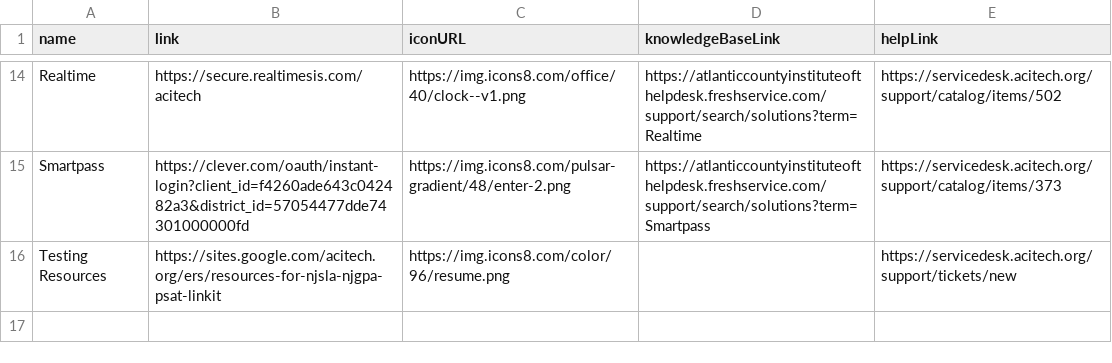
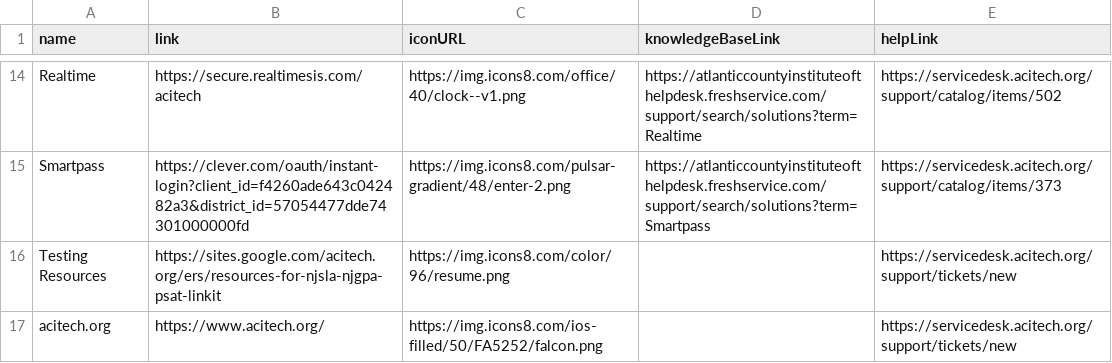
Before and after one commit to website-acit/acitech.org, a CSV file: ACT-QuickLinks.csv, drawn as a sheet; only a part is shown, gaps mark what is left out.

Commit message:
acitech.org

```diff
--- a/ACT-QuickLinks.csv
+++ b/ACT-QuickLinks.csv
@@ -16 +16,2 @@ Smartpass,https://clever.com/oauth/instant-login?client_id=f4260ade643c042482a3&
 Testing Resources,https://sites.google.com/acitech.org/ers/resources-for-njsla-njgpa-psat-linkit,https://img.icons8.com/color/96/resume.png,,https://servicedesk.acitech.org/support/tickets/new
+acitech.org,https://www.acitech.org/,https://img.icons8.com/ios-filled/50/FA5252/falcon.png,,https://servicedesk.acitech.org/support/tickets/new
```
Also changed, not shown: 2 other files.
